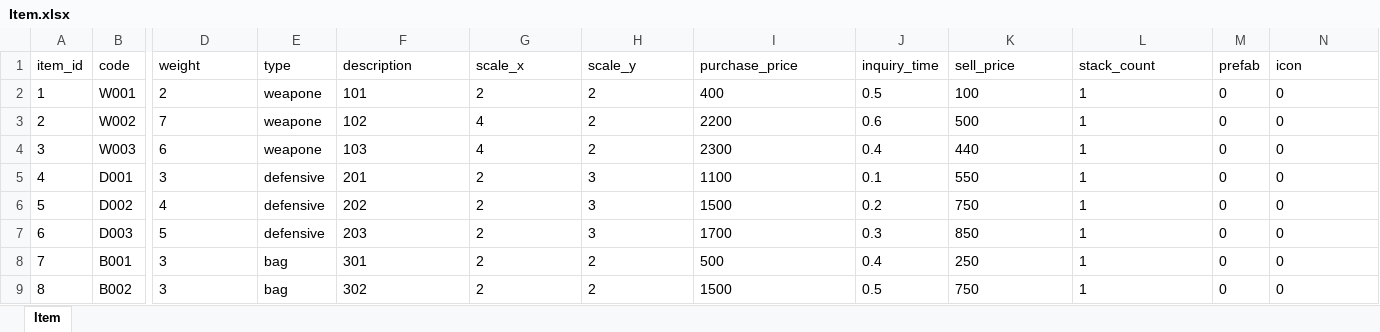
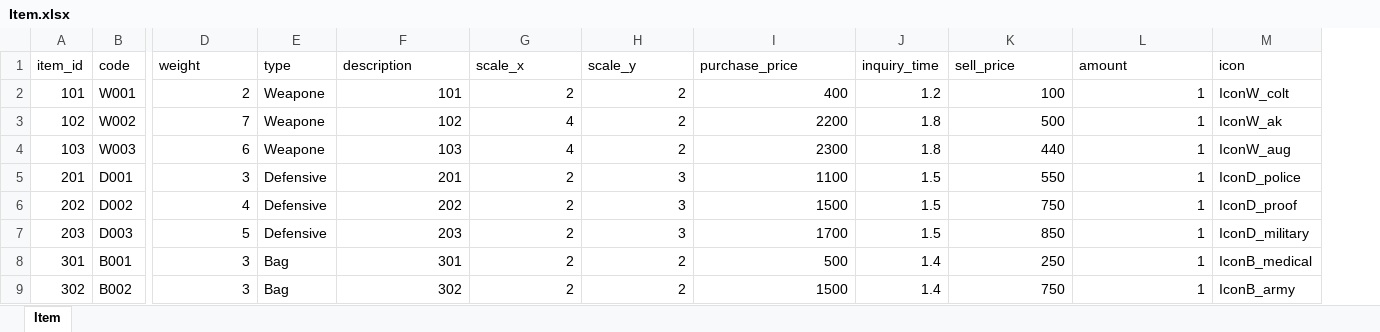
Before and after one commit to sulbos-GP/GunShooterOnline, an Excel workbook: Data/Item.xlsx, sheet Item, drawn as a sheet; only a part is shown, gaps mark what is left out; values as stored, in another font and other column widths than the file's, no borders; removed rows and columns are numbered as before the commit, all else as after; the diff covers the shown part only; the diff names each change by its address in the sheet, - before the commit and + after, or states it on an @@ line.

```diff
--- a/Data/Item.xlsx (sheet Item)
+++ b/Data/Item.xlsx (sheet Item)
-column M (prefab), rows 2-9: all 0
-L1: stack_count
+L1: amount
-A2 (item_id): 1
+A2 (item_id): 101
-D2:D9 alignment: left
+D2:D9 alignment: right
-E2:E4 (type): weapone
+E2:E4 (type): Weapone
-F2:I9 alignment: left
+F2:I9 alignment: right
-J2 (inquiry_time): 0.5
+J2 (inquiry_time): 1.2
-K2:L9 alignment: left
+K2:L9 alignment: right
-M2 (icon): 0
+M2 (icon): IconW_colt
-A3 (item_id): 2
+A3 (item_id): 102
-J3 (inquiry_time): 0.6
+J3 (inquiry_time): 1.8
-M3 (icon): 0
+M3 (icon): IconW_ak
-A4 (item_id): 3
+A4 (item_id): 103
-J4 (inquiry_time): 0.4
+J4 (inquiry_time): 1.8
-M4 (icon): 0
+M4 (icon): IconW_aug
-A5 (item_id): 4
+A5 (item_id): 201
-E5:E7 (type): defensive
+E5:E7 (type): Defensive
-J5 (inquiry_time): 0.1
+J5 (inquiry_time): 1.5
-M5 (icon): 0
+M5 (icon): IconD_police
-A6 (item_id): 5
+A6 (item_id): 202
-J6 (inquiry_time): 0.2
+J6 (inquiry_time): 1.5
-M6 (icon): 0
+M6 (icon): IconD_proof
-A7 (item_id): 6
+A7 (item_id): 203
-J7 (inquiry_time): 0.3
+J7 (inquiry_time): 1.5
-M7 (icon): 0
+M7 (icon): IconD_military
-A8 (item_id): 7
+A8 (item_id): 301
-E8:E9 (type): bag
+E8:E9 (type): Bag
-J8 (inquiry_time): 0.4
+J8 (inquiry_time): 1.4
-M8 (icon): 0
+M8 (icon): IconB_medical
-A9 (item_id): 8
+A9 (item_id): 302
-J9 (inquiry_time): 0.5
+J9 (inquiry_time): 1.4
-M9 (icon): 0
+M9 (icon): IconB_army
```
Also changed, not shown: 51 edited cells and cell formats elsewhere in this sheet, 51 other files.
